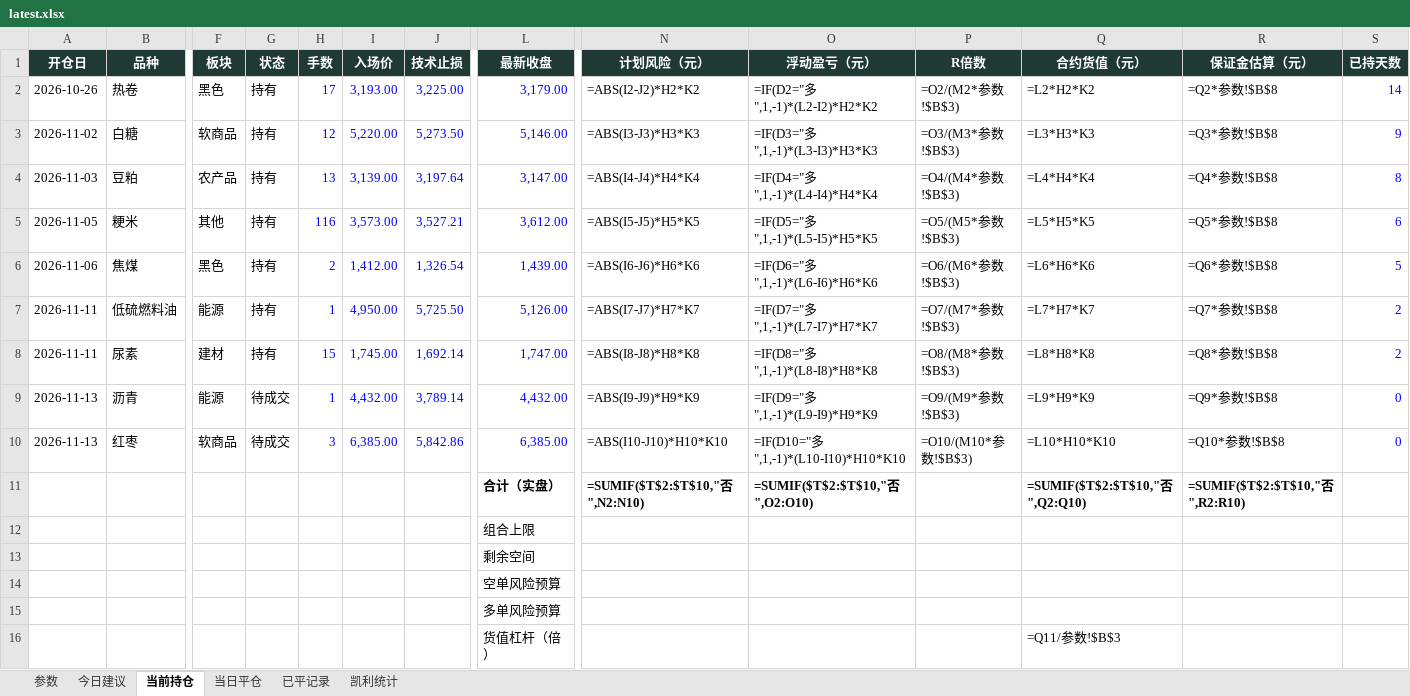
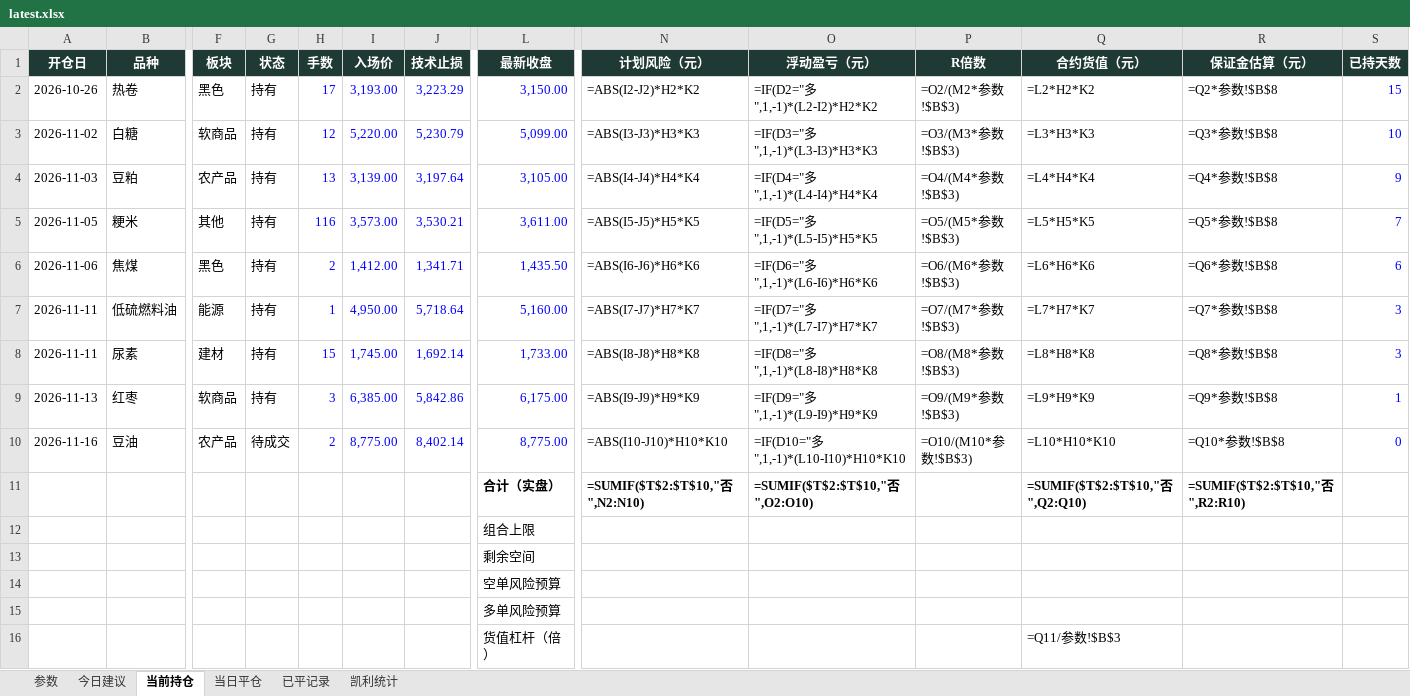
Before and after one commit to yuherantrader-glitch/futures-board, an Excel workbook: latest.xlsx, sheet 当前持仓, drawn as a sheet; only a part is shown, gaps mark what is left out; values as stored, in another font and other column widths than the file's, no borders; formulas without a stored value are shown as written; removed rows and columns are numbered as before the commit, all else as after; rows hold the shown columns only; the diff covers the shown part only; the diff names each change by its address in the sheet, - before the commit and + after, or states it on an @@ line.

```diff
--- a/latest.xlsx (sheet 当前持仓)
+++ b/latest.xlsx (sheet 当前持仓)
-J2 (技术止损): 3,225.00
+J2 (技术止损): 3,223.29
-L2 (最新收盘): 3,179.00
+L2 (最新收盘): 3,150.00
-S2 (已持天数): 14
+S2 (已持天数): 15
-J3 (技术止损): 5,273.50
+J3 (技术止损): 5,230.79
-L3 (最新收盘): 5,146.00
+L3 (最新收盘): 5,099.00
-S3 (已持天数): 9
+S3 (已持天数): 10
-L4 (最新收盘): 3,147.00
+L4 (最新收盘): 3,105.00
-S4 (已持天数): 8
+S4 (已持天数): 9
-J5 (技术止损): 3,527.21
+J5 (技术止损): 3,530.21
-L5 (最新收盘): 3,612.00
+L5 (最新收盘): 3,611.00
-S5 (已持天数): 6
+S5 (已持天数): 7
-J6 (技术止损): 1,326.54
+J6 (技术止损): 1,341.71
-L6 (最新收盘): 1,439.00
+L6 (最新收盘): 1,435.50
-S6 (已持天数): 5
+S6 (已持天数): 6
-J7 (技术止损): 5,725.50
+J7 (技术止损): 5,718.64
-L7 (最新收盘): 5,126.00
+L7 (最新收盘): 5,160.00
-S7:S8 (已持天数): 2
+S7:S8 (已持天数): 3
-L8 (最新收盘): 1,747.00
+L8 (最新收盘): 1,733.00
-row 9: 2026-11-13 | 沥青 | 能源 | 待成交 | 1 | 4,432.00 | 3,789.14 | 4,432.00 | =ABS(I9-J9)*H9*K9 | =IF(D9="多",1,-1)*(L9-I9)*H9*K9 | =O9/(M9*参数!$B$3) | =L9*H9*K9 | =Q9*参数!$B$8 | 0
-G9 (状态): 待成交
+G9 (状态): 持有
-L9 (最新收盘): 6,385.00
+L9 (最新收盘): 6,175.00
-N9 (计划风险（元）): =ABS(I10-J10)*H10*K10
+N9 (计划风险（元）): =ABS(I9-J9)*H9*K9
-O9 (浮动盈亏（元）): =IF(D10="多",1,-1)*(L10-I10)*H10*K10
+O9 (浮动盈亏（元）): =IF(D9="多",1,-1)*(L9-I9)*H9*K9
-P9 (R倍数): =O10/(M10*参数!$B$3)
+P9 (R倍数): =O9/(M9*参数!$B$3)
-Q9 (合约货值（元）): =L10*H10*K10
+Q9 (合约货值（元）): =L9*H9*K9
-R9 (保证金估算（元）): =Q10*参数!$B$8
+R9 (保证金估算（元）): =Q9*参数!$B$8
-S9 (已持天数): 0
+S9 (已持天数): 1
+row 10: 2026-11-16 | 豆油 | 农产品 | 待成交 | 2 | 8,775.00 | 8,402.14 | 8,775.00 | =ABS(I10-J10)*H10*K10 | =IF(D10="多",1,-1)*(L10-I10)*H10*K10 | =O10/(M10*参数!$B$3) | =L10*H10*K10 | =Q10*参数!$B$8 | 0
```
Also changed, not shown: 1 added row, 1 removed row and 4 edited cells elsewhere in this sheet, sheet 今日建议, sheet 已平记录, sheet 当日平仓, sheet 凯利统计, sheet 参数, 4 other files.
